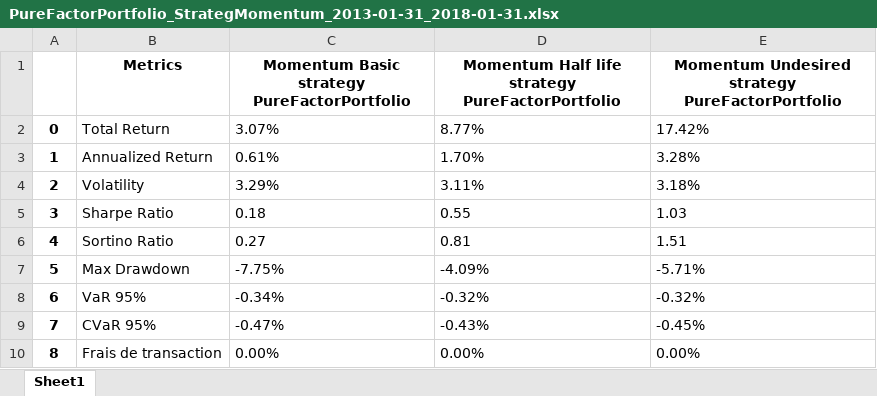
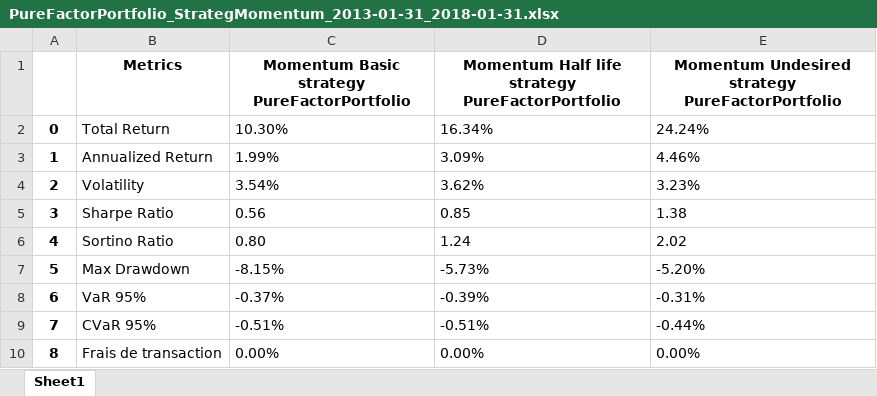
Before and after one commit to baptistedfr/Factor-Decay-Strategy-Bloomberg, an Excel workbook: results/PureFactorPortfolio_StrategMomentum_2013-01-31_2018-01-31.xlsx, sheet Sheet1, drawn as a sheet; values as stored, in another font and other column widths than the file's, no borders; the diff names each change by its address in the sheet, - before the commit and + after, or states it on an @@ line.

```diff
--- a/results/PureFactorPortfolio_StrategMomentum_2013-01-31_2018-01-31.xlsx (sheet Sheet1)
+++ b/results/PureFactorPortfolio_StrategMomentum_2013-01-31_2018-01-31.xlsx (sheet Sheet1)
-C2: 3.07%
+C2: 10.30%
-D2: 8.77%
+D2: 16.34%
-E2: 17.42%
+E2: 24.24%
-C3: 0.61%
+C3: 1.99%
-D3: 1.70%
+D3: 3.09%
-E3: 3.28%
+E3: 4.46%
-C4: 3.29%
+C4: 3.54%
-D4: 3.11%
+D4: 3.62%
-E4: 3.18%
+E4: 3.23%
-C5: 0.18
+C5: 0.56
-D5: 0.55
+D5: 0.85
-E5: 1.03
+E5: 1.38
-C6: 0.27
+C6: 0.80
-D6: 0.81
+D6: 1.24
-E6: 1.51
+E6: 2.02
-C7: -7.75%
+C7: -8.15%
-D7: -4.09%
+D7: -5.73%
-E7: -5.71%
+E7: -5.20%
-C8: -0.34%
+C8: -0.37%
-D8: -0.32%
+D8: -0.39%
-E8: -0.32%
+E8: -0.31%
-C9: -0.47%
+C9: -0.51%
-D9: -0.43%
+D9: -0.51%
-E9: -0.45%
+E9: -0.44%
```
Also changed, not shown: results/FractilePortfolio_5Y_Quarterly_Stats.xlsx, 24 other files.
